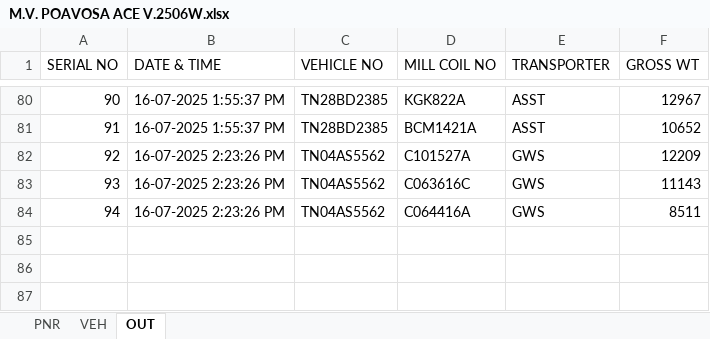
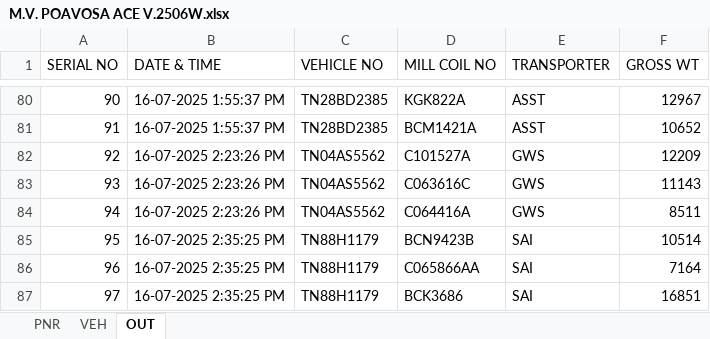
Before and after one commit to gmanand23/Coil_Info, an Excel workbook: M.V. POAVOSA ACE V.2506W.xlsx, sheet OUT, drawn as a sheet; only a part is shown, gaps mark what is left out; values as stored, in another font and other column widths than the file's, no borders; the diff names each change by its address in the sheet, - before the commit and + after, or states it on an @@ line.

Commit message:
Update OUT data: 3 new entries added on 2025-07-16T09:05:25.767Z

```diff
--- a/M.V. POAVOSA ACE V.2506W.xlsx (sheet OUT)
+++ b/M.V. POAVOSA ACE V.2506W.xlsx (sheet OUT)
+row 85: 95 | 16-07-2025 2:35:25 PM | TN88H1179 | BCN9423B | SAI | 10514
+row 86: 96 | 16-07-2025 2:35:25 PM | TN88H1179 | C065866AA | SAI | 7164
+row 87: 97 | 16-07-2025 2:35:25 PM | TN88H1179 | BCK3686 | SAI | 16851
```
